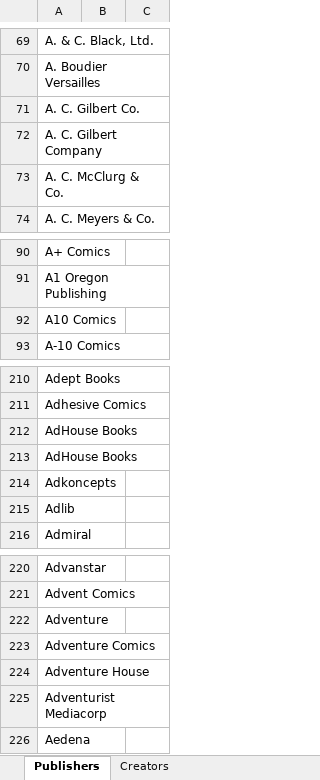
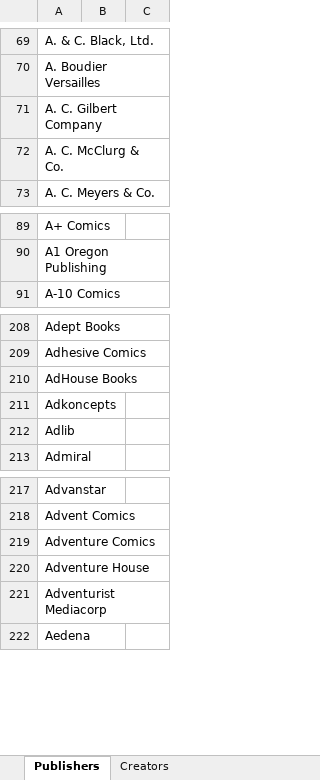
Before and after one commit to blzimg/blzimg.github.io, an Excel workbook: Creators.xlsx, sheet Publishers, drawn as a sheet; only a part is shown, gaps mark what is left out; values as stored, in another font and other column widths than the file's, no borders; the diff names each change by its address in the sheet, - before the commit and + after, or states it on an @@ line.

Commit message:
Update Creators.xlsx

```diff
--- a/Creators.xlsx (sheet Publishers)
+++ b/Creators.xlsx (sheet Publishers)
-row 71: A. C. Gilbert Co.
-row 92: A10 Comics
-row 213: AdHouse Books
-row 222: Adventure
```
